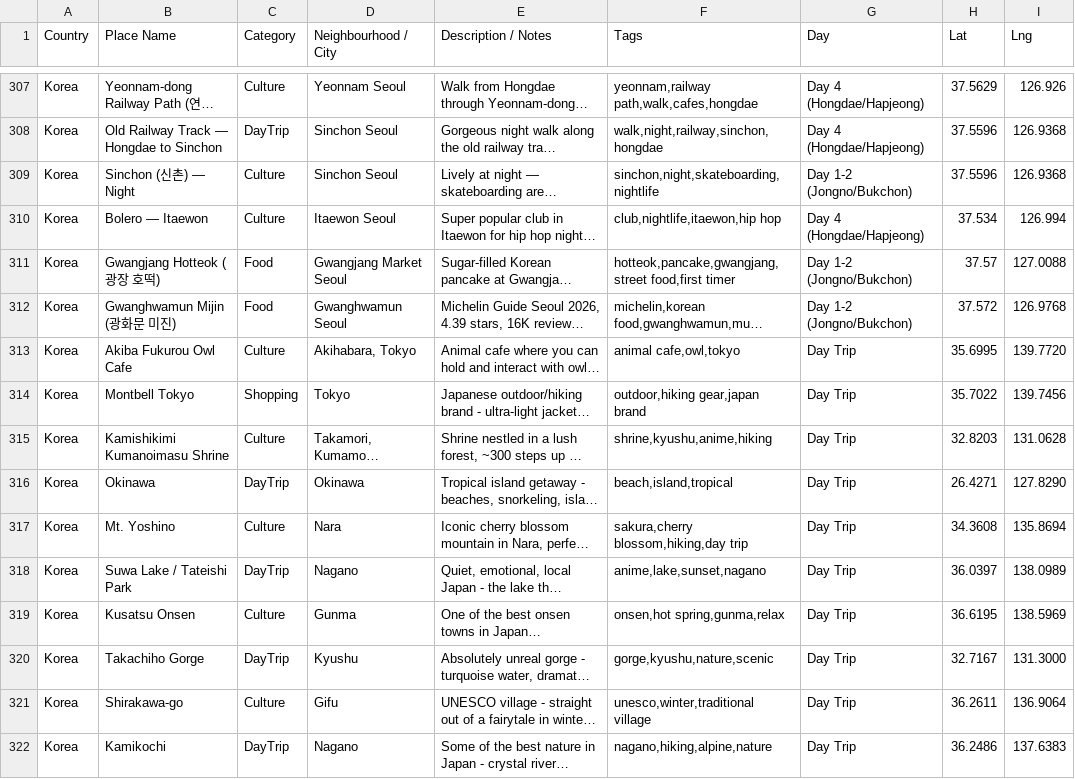
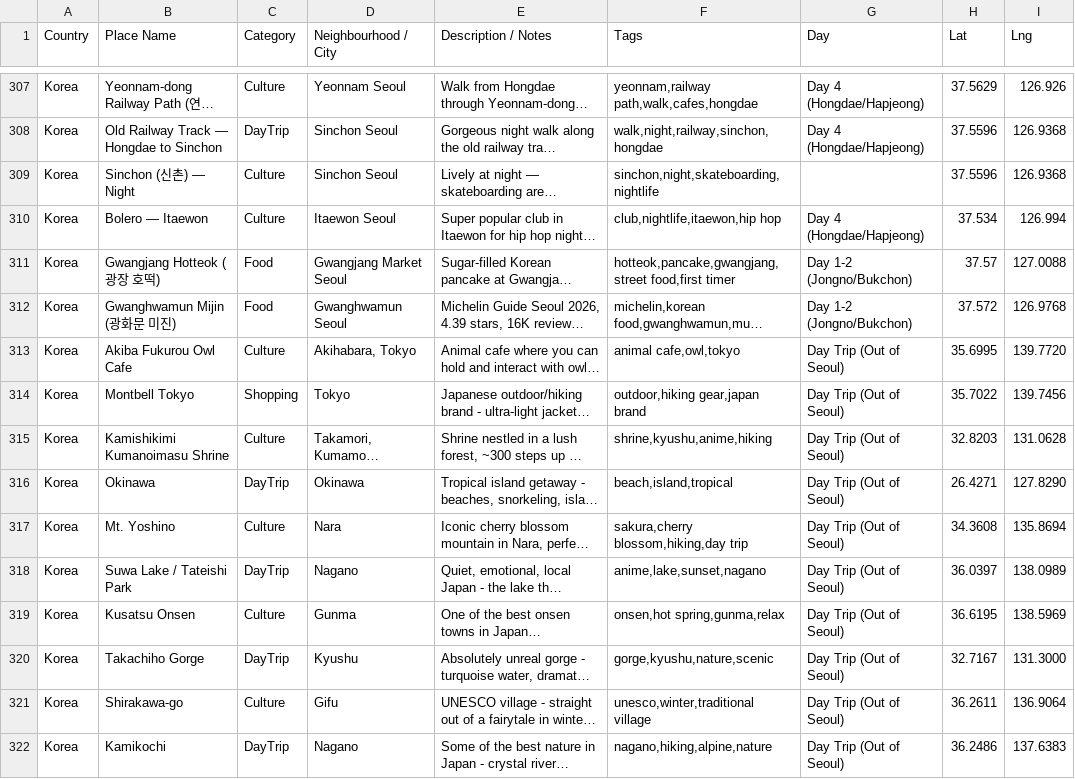
Before and after one commit to gjiwan001/waypoints-keepalive, a CSV file: korea_saved_places.csv, drawn as a sheet; only a part is shown, gaps mark what is left out; long unchanged cells end in …; the diff covers the shown part only; the diff names each change by its address in the sheet, - before the commit and + after, or states it on an @@ line.

```diff
--- a/korea_saved_places.csv
+++ b/korea_saved_places.csv
-G309 (Day): Day 1-2 (Jongno/Bukchon)
+G309 (Day): (empty)
-G313:G322 (Day): Day Trip
+G313:G322 (Day): Day Trip (Out of Seoul)
```
Also changed, not shown: 1 removed row and 83 edited cells elsewhere in this file.
